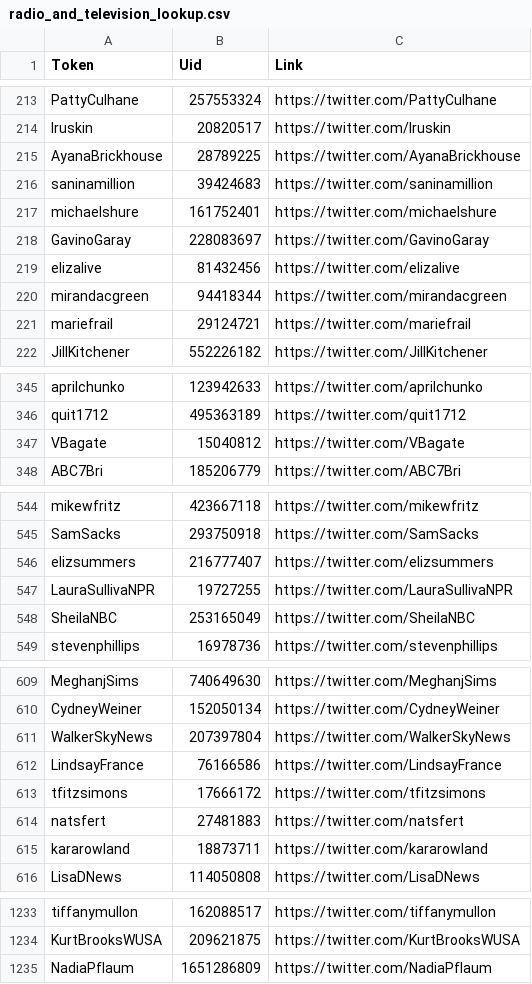
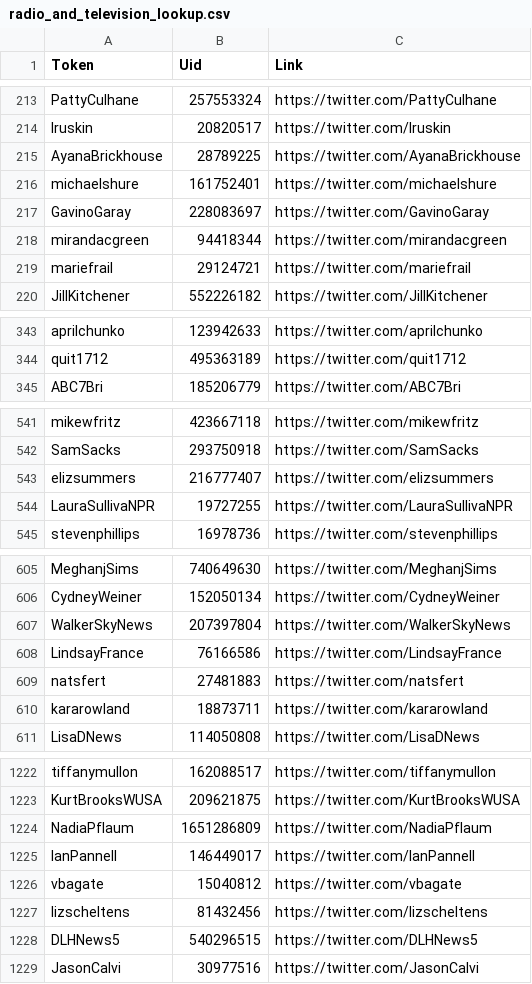
Before and after one commit to justinlittman/beltway_reporters, a CSV file: jupyter/lookups/radio_and_television_lookup.csv, drawn as a sheet; only a part is shown, gaps mark what is left out; removed rows and columns are numbered as before the commit, all else as after; the diff covers the shown part only; the diff names each change by its address in the sheet, - before the commit and + after, or states it on an @@ line.

```diff
--- a/jupyter/lookups/radio_and_television_lookup.csv
+++ b/jupyter/lookups/radio_and_television_lookup.csv
-row 216: saninamillion | 39424683 | https://twitter.com/saninamillion
-row 219: elizalive | 81432456 | https://twitter.com/elizalive
-row 347: VBagate | 15040812 | https://twitter.com/VBagate
-row 548: SheilaNBC | 253165049 | https://twitter.com/SheilaNBC
-row 613: tfitzsimons | 17666172 | https://twitter.com/tfitzsimons
+row 1225: IanPannell | 146449017 | https://twitter.com/IanPannell
+row 1226: vbagate | 15040812 | https://twitter.com/vbagate
+row 1227: lizscheltens | 81432456 | https://twitter.com/lizscheltens
+row 1228: DLHNews5 | 540296515 | https://twitter.com/DLHNews5
+row 1229: JasonCalvi | 30977516 | https://twitter.com/JasonCalvi
```
Also changed, not shown: 6 removed rows elsewhere in this file, jupyter/lookups/senate_press_lookup.csv, jupyter/source_data/user_info_lookup.csv, 11 other files.
